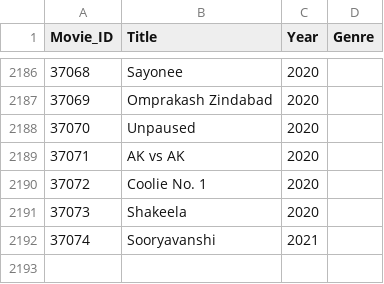
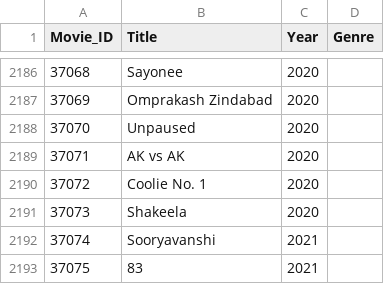
Before and after one commit to abirbhattacharya82/bollywood-recommendation, a CSV file: Movie_List.csv, drawn as a sheet; only a part is shown, gaps mark what is left out; the diff names each change by its address in the sheet, - before the commit and + after, or states it on an @@ line.

Commit message:
Update Movie_List.csv

```diff
--- a/Movie_List.csv
+++ b/Movie_List.csv
+row 2193: 37075 | 83 | 2021
```
